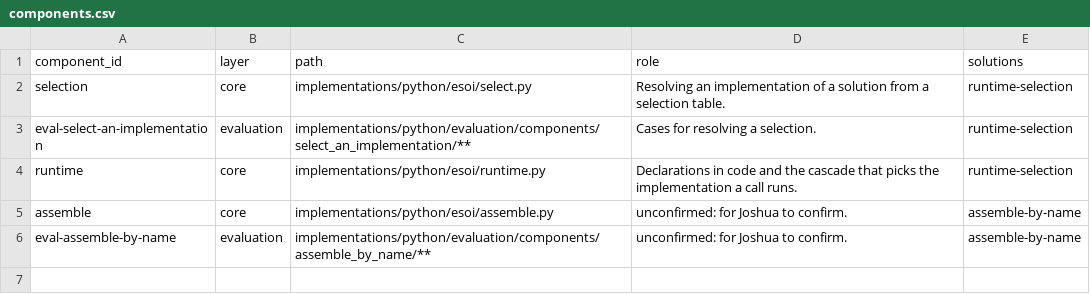
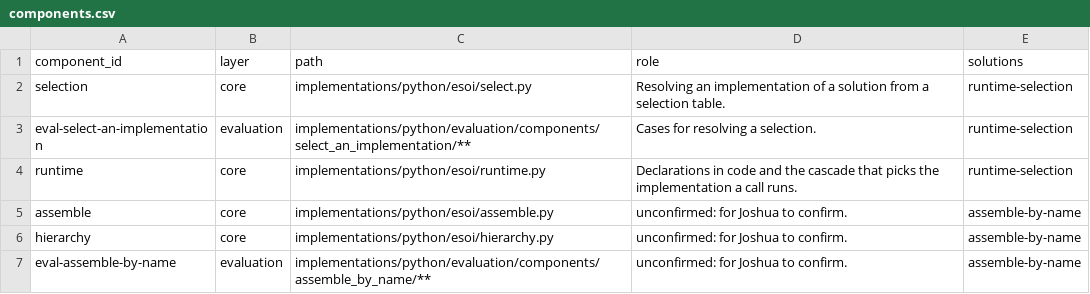
Before and after one commit to JoshuaMathias/evolvable-structure, a CSV file: esoi/esoi-runtime/components.csv, drawn as a sheet; the diff names each change by its address in the sheet, - before the commit and + after, or states it on an @@ line.

```diff
--- a/esoi/esoi-runtime/components.csv
+++ b/esoi/esoi-runtime/components.csv
+row 6: hierarchy | core | implementations/python/esoi/hierarchy.py | unconfirmed: for Joshua to confirm. | assemble-by-name
```
Also changed, not shown: esoi/components.csv, esoi/tracker/problems.csv, 15 other files.
